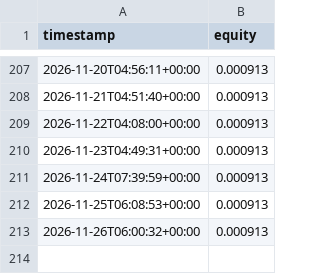
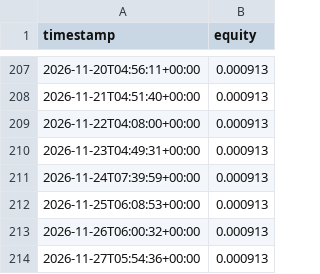
Before and after one commit to nsheng1568/funding-dispersion-trade, a CSV file: data/history/equity.csv, drawn as a sheet; only a part is shown, gaps mark what is left out; the diff names each change by its address in the sheet, - before the commit and + after, or states it on an @@ line.

```diff
--- a/data/history/equity.csv
+++ b/data/history/equity.csv
+row 214: 2026-11-27T05:54:36+00:00 | 0.000913
```
Also changed, not shown: data/history/positions.csv, data/history/signals.csv, 1 other file.
